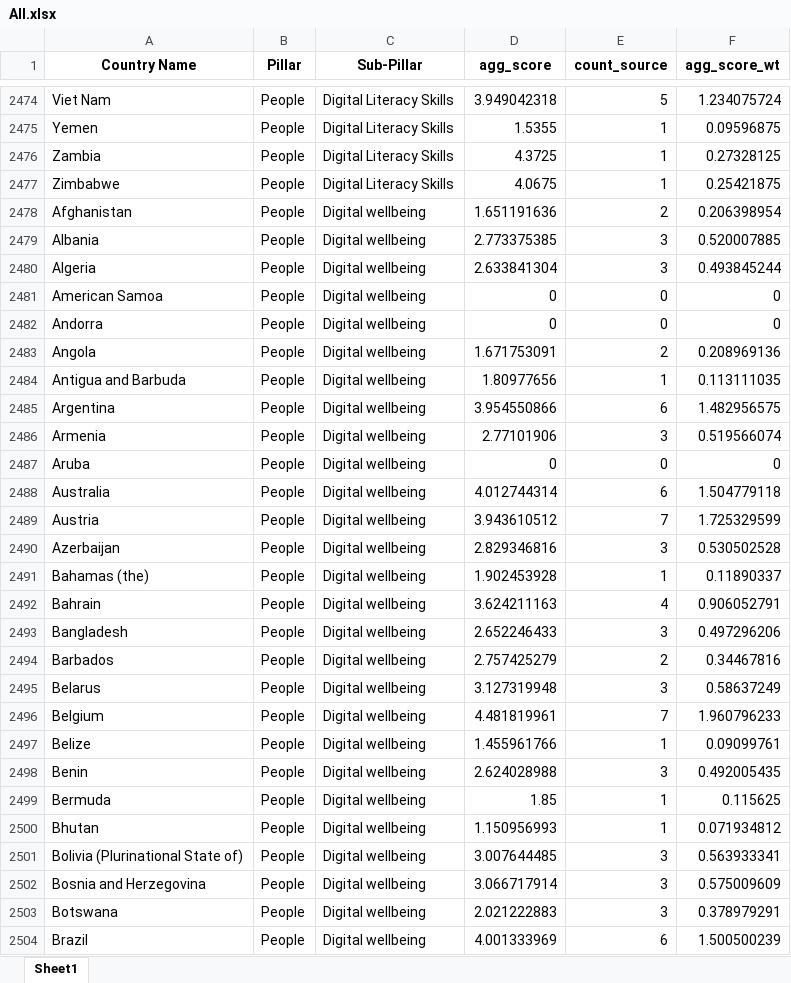
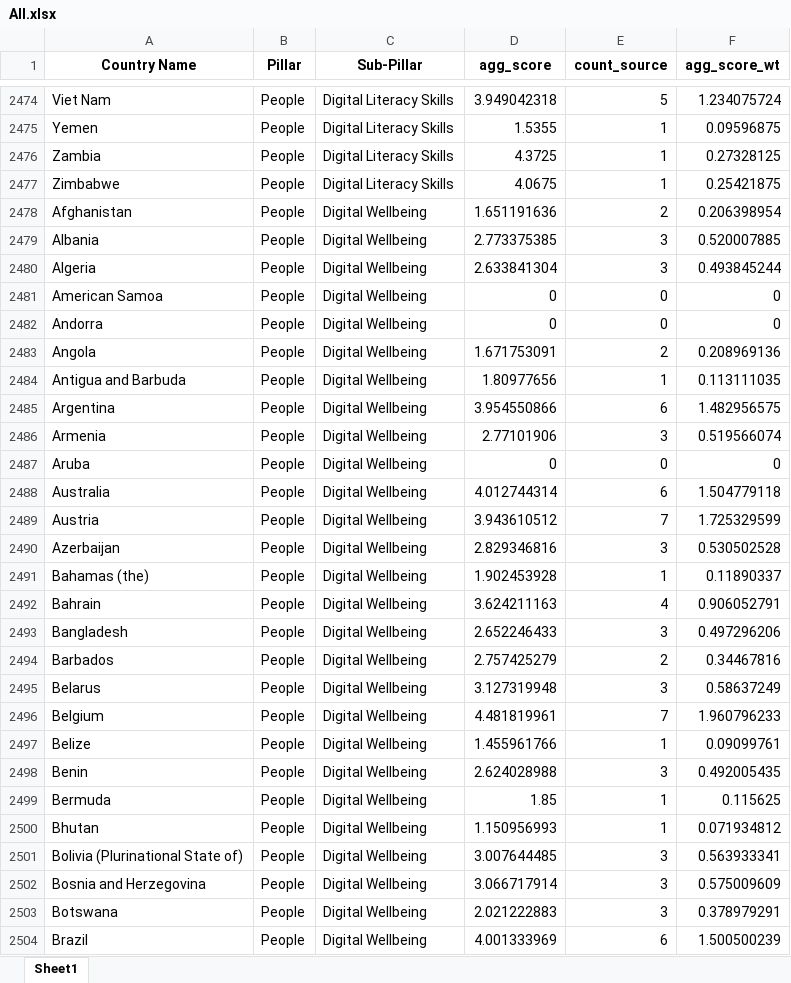
Before and after one commit to undp/digital-development-compass, an Excel workbook: score/country_scores/All.xlsx, sheet Sheet1, drawn as a sheet; only a part is shown, gaps mark what is left out; values as stored, in another font and other column widths than the file's, no borders; the diff covers the shown part only; the diff names each change by its address in the sheet, - before the commit and + after, or states it on an @@ line.

```diff
--- a/score/country_scores/All.xlsx (sheet Sheet1)
+++ b/score/country_scores/All.xlsx (sheet Sheet1)
-C2478:C2504 (Sub-Pillar): Digital wellbeing
+C2478:C2504 (Sub-Pillar): Digital Wellbeing
```
Also changed, not shown: 1685 edited cells elsewhere in this sheet, score/country_scores/All_Indicator.xlsx, 2 other files.
